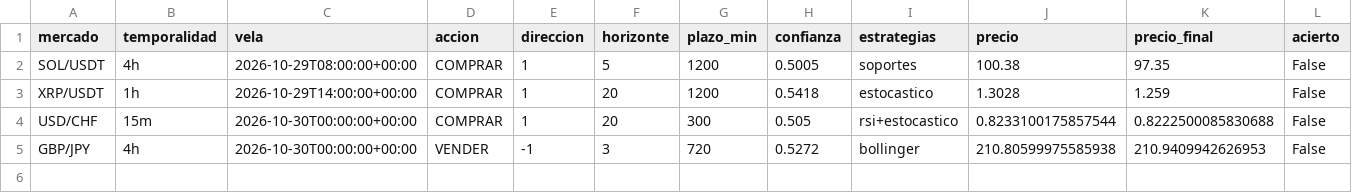
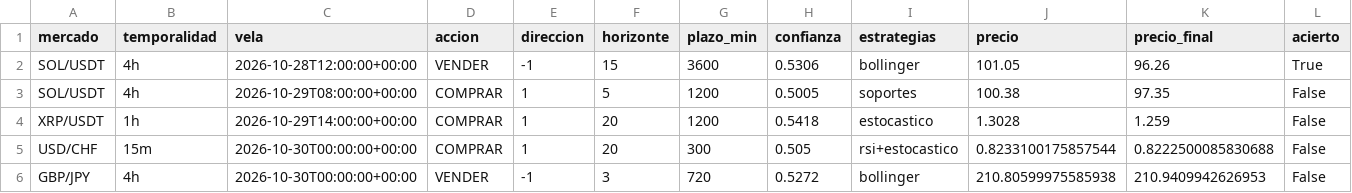
Before and after one commit to Andriuu20/analista-tecnico, a CSV file: vivo_medio.csv, drawn as a sheet; only a part is shown; rows hold the shown columns only; the diff names each change by its address in the sheet, - before the commit and + after, or states it on an @@ line.

```diff
--- a/vivo_medio.csv
+++ b/vivo_medio.csv
+row 2: SOL/USDT | 4h | 2026-10-28T12:00:00+00:00 | VENDER | -1 | 15 | 3600 | 0.5306 | bollinger | 101.05 | 96.26 | True
```
Also changed, not shown: 2 other files.
